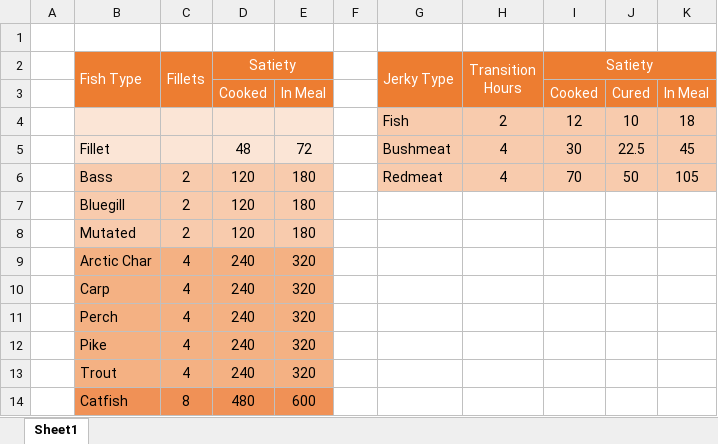
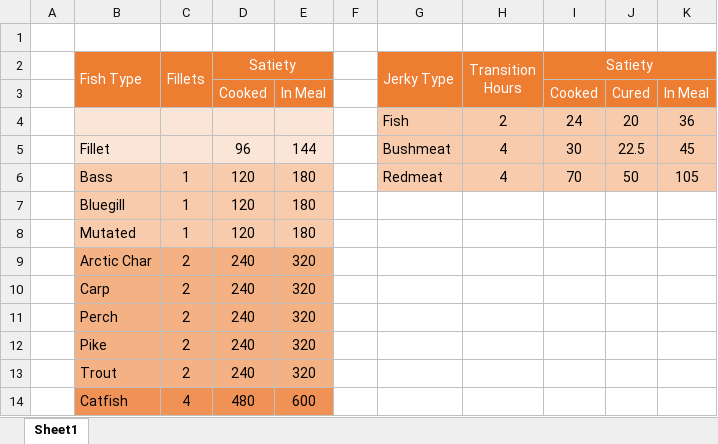
Before and after one commit to PanPraescribens/primitive-survival, an Excel workbook: docs/tables.xlsx, sheet Sheet1, drawn as a sheet; values as stored, in another font and other column widths than the file's, no borders; removed rows and columns are numbered as before the commit, all else as after; the diff names each change by its address in the sheet, - before the commit and + after, or states it on an @@ line.

```diff
--- a/docs/tables.xlsx (sheet Sheet1)
+++ b/docs/tables.xlsx (sheet Sheet1)
-row 4:  |  |  |  |  |  | Fish | 2 | 12 | 10 | 18
+row 4:  |  |  |  |  |  | Fish | 2 | 24 | 20 | 36
-D5 (Satiety): 48
+D5 (Satiety): 96
-E5: 72
+E5: 144
-C6:C8 (Fillets): 2
+C6:C8 (Fillets): 1
-C9:C13 (Fillets): 4
+C9:C13 (Fillets): 2
-C14 (Fillets): 8
+C14 (Fillets): 4
```
Also changed, not shown: 12 other files.
